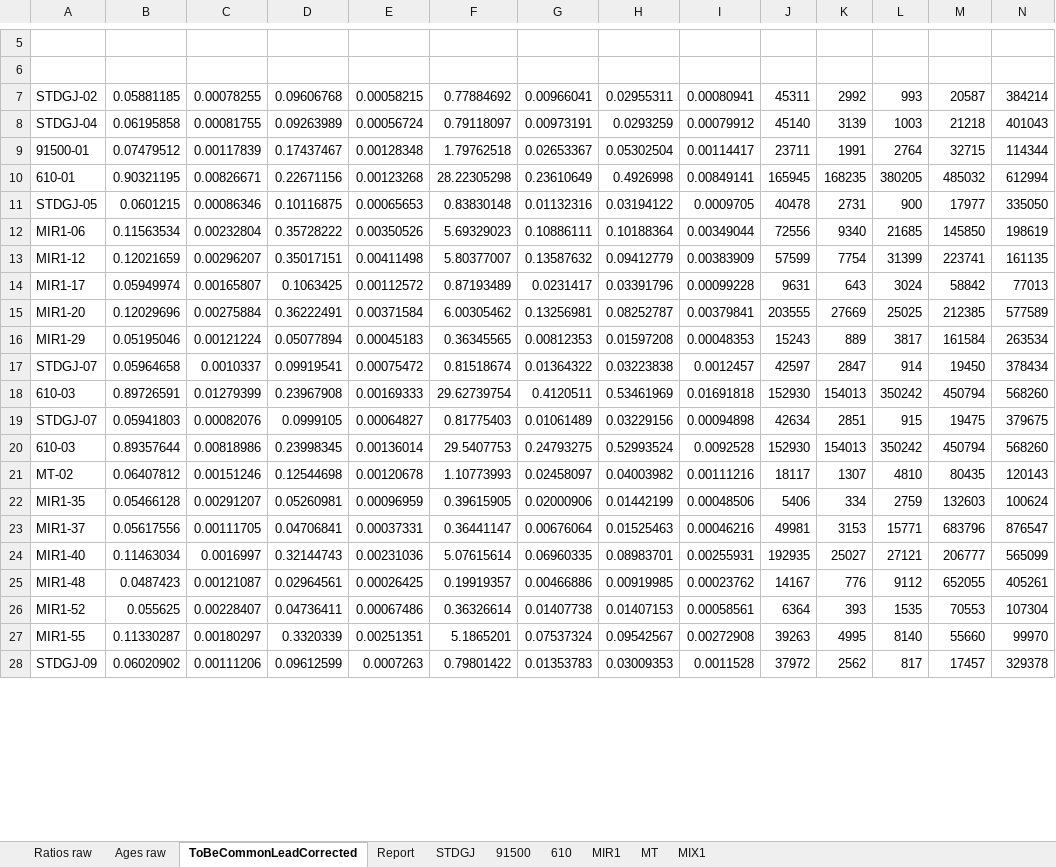
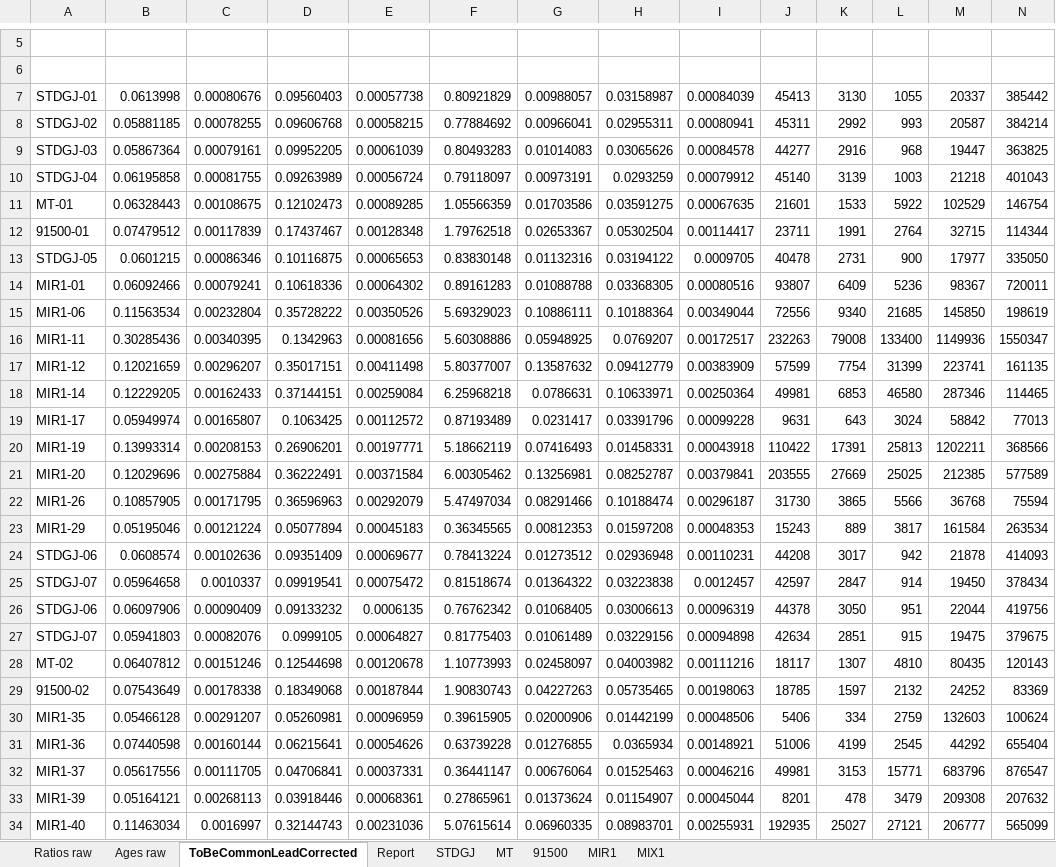
Before and after one commit to LincolnPuzey/ZirconsRock, an Excel workbook: test_files/outputs/test_upb_output.xlsx, sheet ToBeCommonLeadCorrected, drawn as a sheet; only a part is shown, gaps mark what is left out; the shorter side is filled out with more unchanged rows; values as stored, in another font and other column widths than the file's, no borders; removed rows and columns are numbered as before the commit, all else as after; the diff covers the shown part only; the diff names each change by its address in the sheet, - before the commit and + after, or states it on an @@ line.

```diff
--- a/test_files/outputs/test_upb_output.xlsx (sheet ToBeCommonLeadCorrected)
+++ b/test_files/outputs/test_upb_output.xlsx (sheet ToBeCommonLeadCorrected)
-sheet tab: 610
@@ sheet tab order changed: Ratios raw | Ages raw | ToBeCommonLeadCorrected | Report | STDGJ | MT | 91500 | MIR1 | MIX1 @@
+row 7: STDGJ-01 | 0.0613998 | 0.00080676 | 0.09560403 | 0.00057738 | 0.80921829 | 0.00988057 | 0.03158987 | 0.00084039 | 45413 | 3130 | 1055 | 20337 | 385442
+row 9: STDGJ-03 | 0.05867364 | 0.00079161 | 0.09952205 | 0.00061039 | 0.80493283 | 0.01014083 | 0.03065626 | 0.00084578 | 44277 | 2916 | 968 | 19447 | 363825
+row 11: MT-01 | 0.06328443 | 0.00108675 | 0.12102473 | 0.00089285 | 1.05566359 | 0.01703586 | 0.03591275 | 0.00067635 | 21601 | 1533 | 5922 | 102529 | 146754
-row 10: 610-01 | 0.90321195 | 0.00826671 | 0.22671156 | 0.00123268 | 28.22305298 | 0.23610649 | 0.4926998 | 0.00849141 | 165945 | 168235 | 380205 | 485032 | 612994
+row 14: MIR1-01 | 0.06092466 | 0.00079241 | 0.10618336 | 0.00064302 | 0.89161283 | 0.01088788 | 0.03368305 | 0.00080516 | 93807 | 6409 | 5236 | 98367 | 720011
+row 16: MIR1-11 | 0.30285436 | 0.00340395 | 0.1342963 | 0.00081656 | 5.60308886 | 0.05948925 | 0.0769207 | 0.00172517 | 232263 | 79008 | 133400 | 1149936 | 1550347
+row 18: MIR1-14 | 0.12229205 | 0.00162433 | 0.37144151 | 0.00259084 | 6.25968218 | 0.0786631 | 0.10633971 | 0.00250364 | 49981 | 6853 | 46580 | 287346 | 114465
+row 20: MIR1-19 | 0.13993314 | 0.00208153 | 0.26906201 | 0.00197771 | 5.18662119 | 0.07416493 | 0.01458331 | 0.00043918 | 110422 | 17391 | 25813 | 1202211 | 368566
+row 22: MIR1-26 | 0.10857905 | 0.00171795 | 0.36596963 | 0.00292079 | 5.47497034 | 0.08291466 | 0.10188474 | 0.00296187 | 31730 | 3865 | 5566 | 36768 | 75594
+row 24: STDGJ-06 | 0.0608574 | 0.00102636 | 0.09351409 | 0.00069677 | 0.78413224 | 0.01273512 | 0.02936948 | 0.00110231 | 44208 | 3017 | 942 | 21878 | 414093
-row 18: 610-03 | 0.89726591 | 0.01279399 | 0.23967908 | 0.00169333 | 29.62739754 | 0.4120511 | 0.53461969 | 0.01691818 | 152930 | 154013 | 350242 | 450794 | 568260
+row 26: STDGJ-06 | 0.06097906 | 0.00090409 | 0.09133232 | 0.0006135 | 0.76762342 | 0.01068405 | 0.03006613 | 0.00096319 | 44378 | 3050 | 951 | 22044 | 419756
-row 20: 610-03 | 0.89357644 | 0.00818986 | 0.23998345 | 0.00136014 | 29.5407753 | 0.24793275 | 0.52993524 | 0.0092528 | 152930 | 154013 | 350242 | 450794 | 568260
+row 29: 91500-02 | 0.07543649 | 0.00178338 | 0.18349068 | 0.00187844 | 1.90830743 | 0.04227263 | 0.05735465 | 0.00198063 | 18785 | 1597 | 2132 | 24252 | 83369
+row 31: MIR1-36 | 0.07440598 | 0.00160144 | 0.06215641 | 0.00054626 | 0.63739228 | 0.01276855 | 0.0365934 | 0.00148921 | 51006 | 4199 | 2545 | 44292 | 655404
+row 33: MIR1-39 | 0.05164121 | 0.00268113 | 0.03918446 | 0.00068361 | 0.27865961 | 0.01373624 | 0.01154907 | 0.00045044 | 8201 | 478 | 3479 | 209308 | 207632
```
Also changed, not shown: 40 added rows and 8 removed rows elsewhere in this sheet, sheet MIX1, sheet Ages raw, sheet Ratios raw, sheet MIR1, sheet Report, sheet STDGJ, 2 more sheets, 2 other files.
